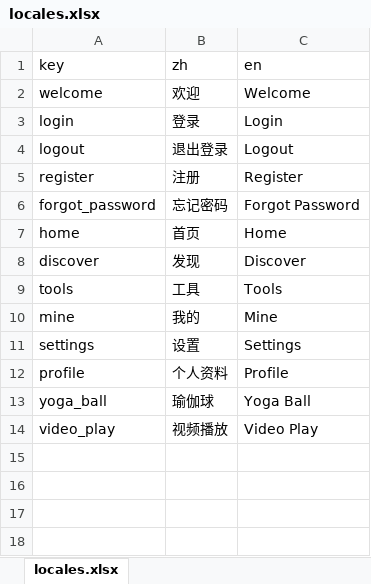
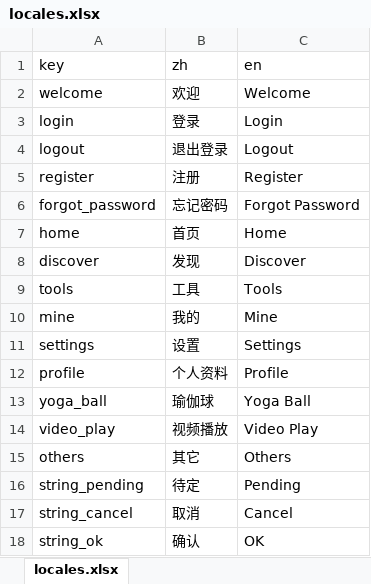
Before and after one commit to hubin97/RNAppBase, an Excel workbook: src/locales/locales.xlsx, sheet locales.xlsx, drawn as a sheet; values as stored, in another font and other column widths than the file's, no borders; the diff names each change by its address in the sheet, - before the commit and + after, or states it on an @@ line.

```diff
--- a/src/locales/locales.xlsx (sheet locales.xlsx)
+++ b/src/locales/locales.xlsx (sheet locales.xlsx)
+row 15: others | 其它 | Others
+row 16: string_pending | 待定 | Pending
+row 17: string_cancel | 取消 | Cancel
+row 18: string_ok | 确认 | OK
```
Also changed, not shown: 27 other files.
